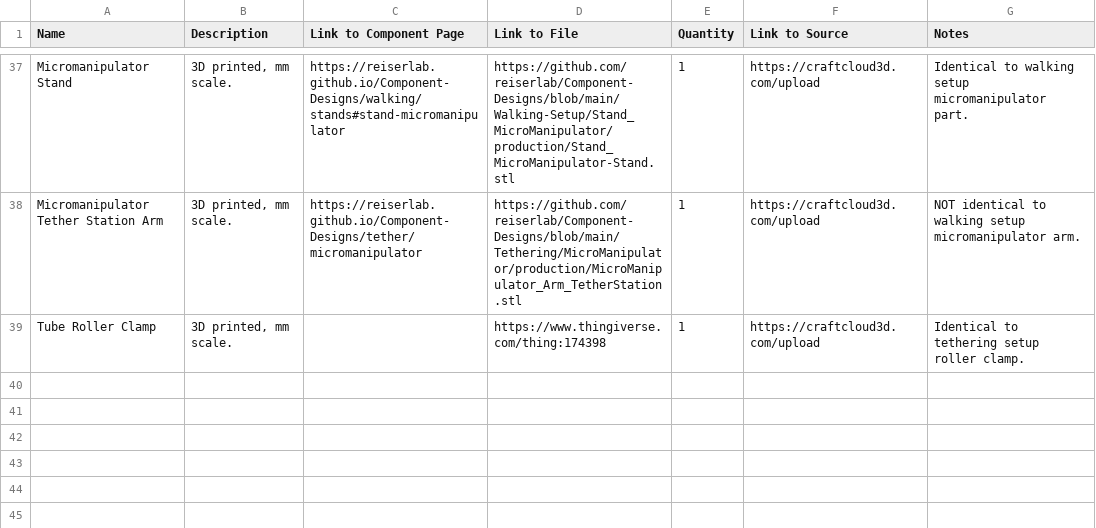
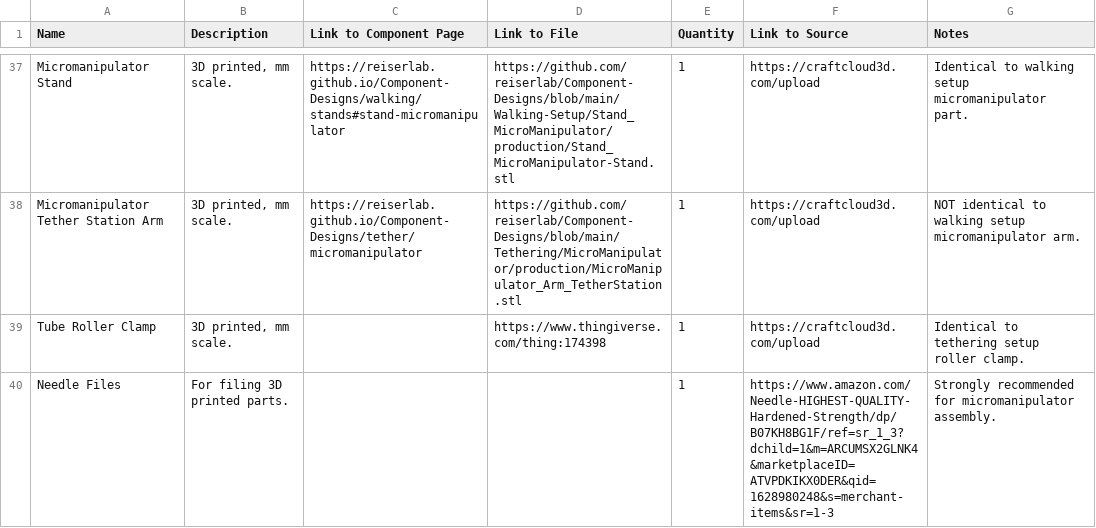
Before and after one commit to reiserlab/Fly-Lab-Gear, a CSV file: assets/data/tethering_order.csv, drawn as a sheet; only a part is shown, gaps mark what is left out.

Commit message:
Updated ordering tables

```diff
--- a/assets/data/tethering_order.csv
+++ b/assets/data/tethering_order.csv
@@ -39 +39,2 @@ Micromanipulator Tether Station Arm,"3D printed, mm scale. ",https://reiserlab.g
 Tube Roller Clamp,"3D printed, mm scale. ",,https://www.thingiverse.com/thing:174398,1,https://craftcloud3d.com/upload,Identical to tethering setup roller clamp.
+Needle Files,For filing 3D printed parts. ,,,1,https://www.amazon.com/Needle-HIGHEST-QUALITY-Hardened-Strength/dp/B07KH8BG1F/ref=sr_1_3?dchild=1&m=ARCUMSX2GLNK4&marketplaceID=ATVPDKIKX0DER&qid=1628980248&s=merchant-items&sr=1-3,Strongly recommended for micromanipulator assembly.
```
